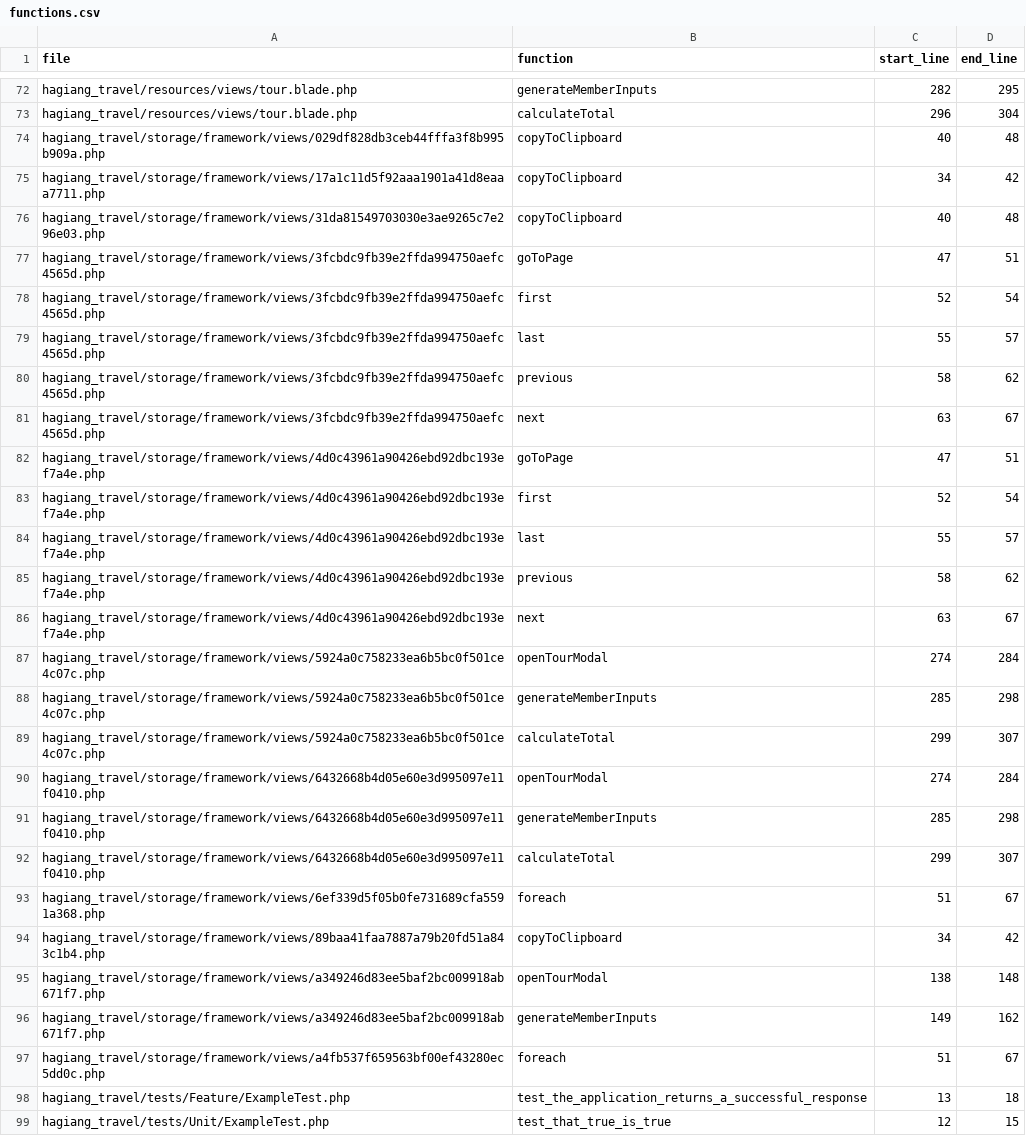
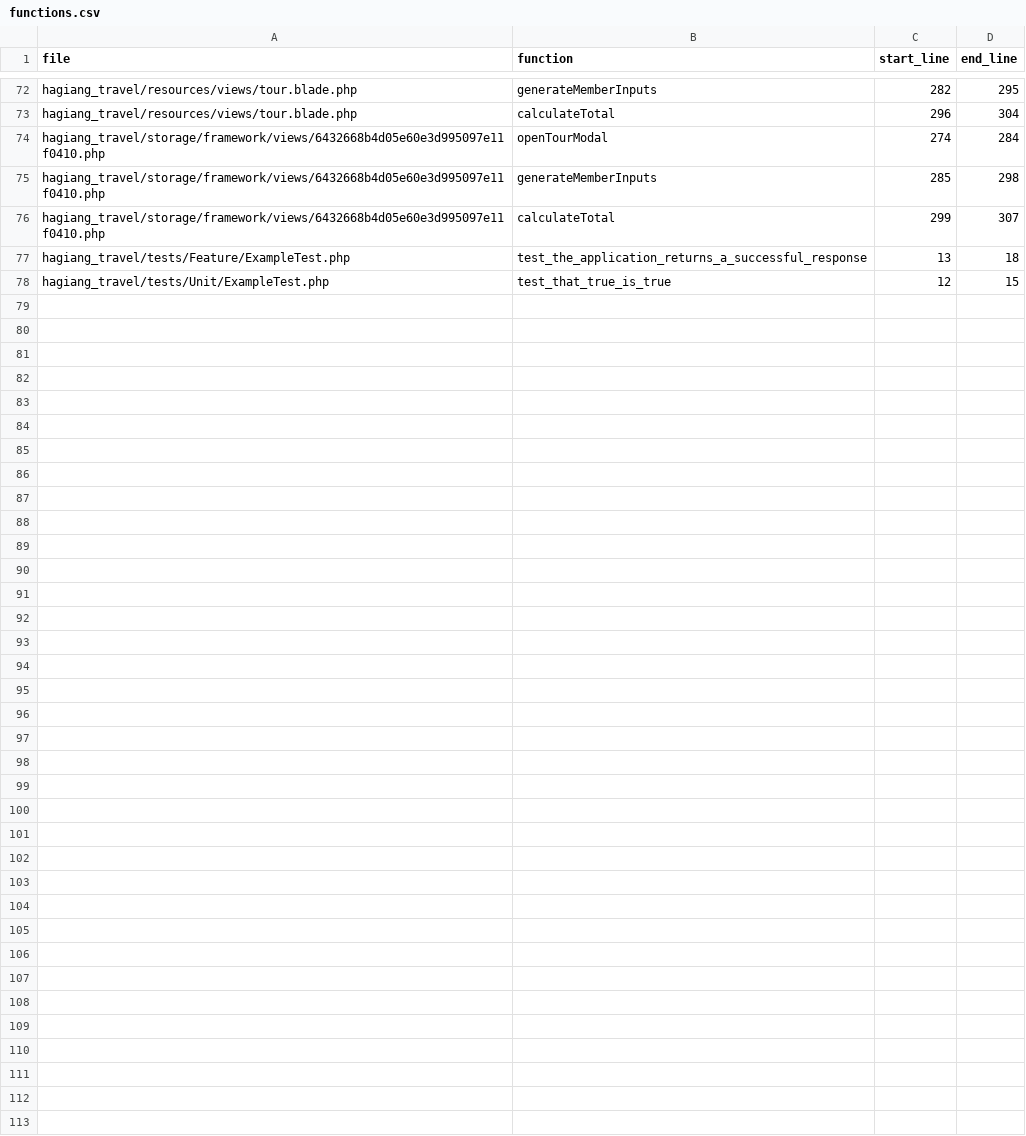
Before and after one commit to Tramy23015702/BTL---NH-M-15-DU-L-CH-C-NG-NG, a CSV file: .skia/functions.csv, drawn as a sheet; only a part is shown, gaps mark what is left out; the diff names each change by its address in the sheet, - before the commit and + after, or states it on an @@ line.

Commit message:
update project

```diff
--- a/.skia/functions.csv
+++ b/.skia/functions.csv
-row 74: hagiang_travel/storage/framework/views/029df828db3ceb44fffa3f8b995b909a.php | copyToClipboard | 40 | 48
-row 75: hagiang_travel/storage/framework/views/17a1c11d5f92aaa1901a41d8eaaa7711.php | copyToClipboard | 34 | 42
-row 76: hagiang_travel/storage/framework/views/31da81549703030e3ae9265c7e296e03.php | copyToClipboard | 40 | 48
-row 77: hagiang_travel/storage/framework/views/3fcbdc9fb39e2ffda994750aefc4565d.php | goToPage | 47 | 51
-row 78: hagiang_travel/storage/framework/views/3fcbdc9fb39e2ffda994750aefc4565d.php | first | 52 | 54
-row 79: hagiang_travel/storage/framework/views/3fcbdc9fb39e2ffda994750aefc4565d.php | last | 55 | 57
-row 80: hagiang_travel/storage/framework/views/3fcbdc9fb39e2ffda994750aefc4565d.php | previous | 58 | 62
-row 81: hagiang_travel/storage/framework/views/3fcbdc9fb39e2ffda994750aefc4565d.php | next | 63 | 67
-row 82: hagiang_travel/storage/framework/views/4d0c43961a90426ebd92dbc193ef7a4e.php | goToPage | 47 | 51
-row 83: hagiang_travel/storage/framework/views/4d0c43961a90426ebd92dbc193ef7a4e.php | first | 52 | 54
-row 84: hagiang_travel/storage/framework/views/4d0c43961a90426ebd92dbc193ef7a4e.php | last | 55 | 57
-row 85: hagiang_travel/storage/framework/views/4d0c43961a90426ebd92dbc193ef7a4e.php | previous | 58 | 62
-row 86: hagiang_travel/storage/framework/views/4d0c43961a90426ebd92dbc193ef7a4e.php | next | 63 | 67
-row 87: hagiang_travel/storage/framework/views/5924a0c758233ea6b5bc0f501ce4c07c.php | openTourModal | 274 | 284
-row 88: hagiang_travel/storage/framework/views/5924a0c758233ea6b5bc0f501ce4c07c.php | generateMemberInputs | 285 | 298
-row 89: hagiang_travel/storage/framework/views/5924a0c758233ea6b5bc0f501ce4c07c.php | calculateTotal | 299 | 307
-row 93: hagiang_travel/storage/framework/views/6ef339d5f05b0fe731689cfa5591a368.php | foreach | 51 | 67
-row 94: hagiang_travel/storage/framework/views/89baa41faa7887a79b20fd51a843c1b4.php | copyToClipboard | 34 | 42
-row 95: hagiang_travel/storage/framework/views/a349246d83ee5baf2bc009918ab671f7.php | openTourModal | 138 | 148
-row 96: hagiang_travel/storage/framework/views/a349246d83ee5baf2bc009918ab671f7.php | generateMemberInputs | 149 | 162
-row 97: hagiang_travel/storage/framework/views/a4fb537f659563bf00ef43280ec5dd0c.php | foreach | 51 | 67
```
